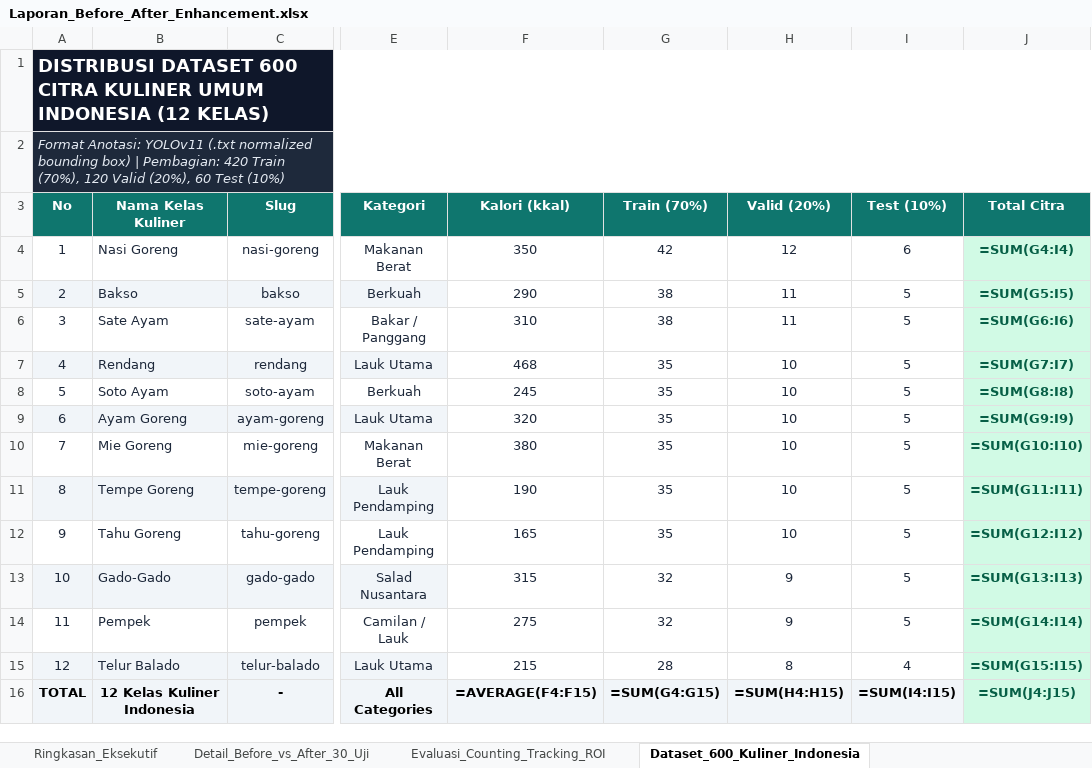
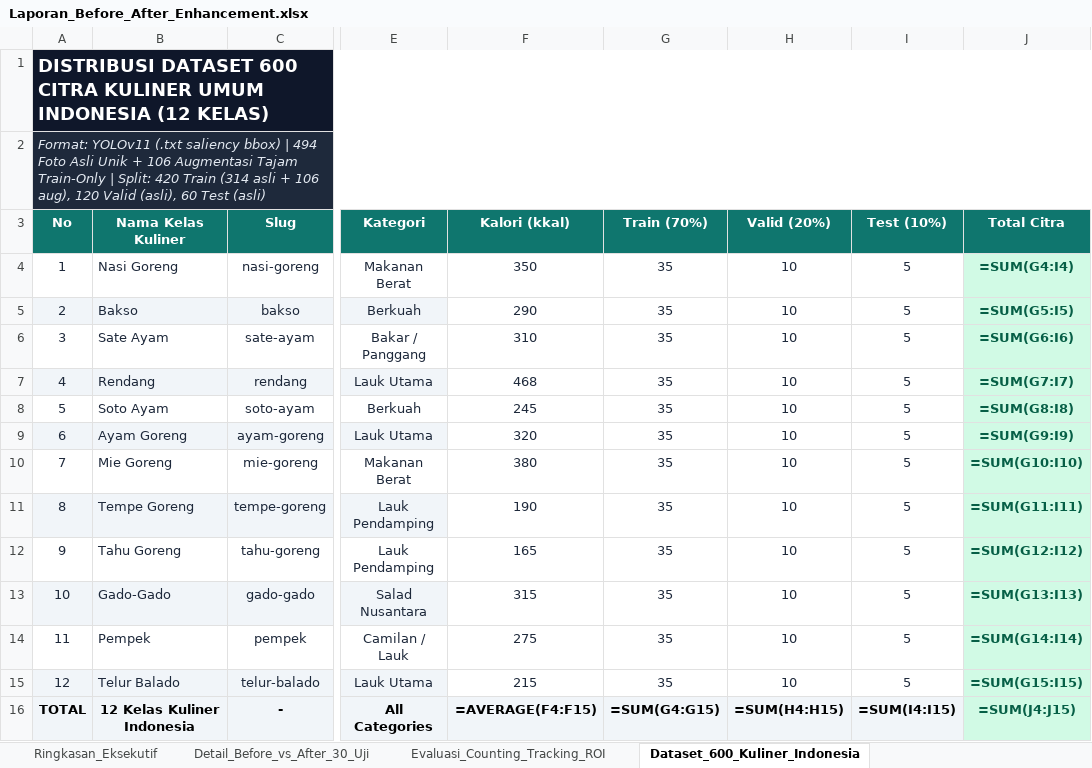
Before and after one commit to RanggaIkan/YOLOv11_Kuliner_Indonesia, an Excel workbook: reports/Laporan_Before_After_Enhancement.xlsx, sheet Dataset_600_Kuliner_Indonesia, drawn as a sheet; only a part is shown, gaps mark what is left out; values as stored, in another font and other column widths than the file's, no borders; formulas without a stored value are shown as written; the diff names each change by its address in the sheet, - before the commit and + after, or states it on an @@ line.

```diff
--- a/reports/Laporan_Before_After_Enhancement.xlsx (sheet Dataset_600_Kuliner_Indonesia)
+++ b/reports/Laporan_Before_After_Enhancement.xlsx (sheet Dataset_600_Kuliner_Indonesia)
-A2 (No): Format Anotasi: YOLOv11 (.txt normalized bounding box) | Pembagian: 420 Train (70%), 120 Valid (20%), 60 Test (10%)
+A2 (No): Format: YOLOv11 (.txt saliency bbox) | 494 Foto Asli Unik + 106 Augmentasi Tajam Train-Only | Split: 420 Train (314 asli + 106 aug), 120 Valid (asli), 60 Test (asli)
-G4 (Train (70%)): 42
+G4 (Train (70%)): 35
-H4 (Valid (20%)): 12
+H4 (Valid (20%)): 10
-I4 (Test (10%)): 6
+I4 (Test (10%)): 5
-G5:G6 (Train (70%)): 38
+G5:G6 (Train (70%)): 35
-H5:H6 (Valid (20%)): 11
+H5:H6 (Valid (20%)): 10
-G13:G14 (Train (70%)): 32
+G13:G14 (Train (70%)): 35
-H13:H14 (Valid (20%)): 9
+H13:H14 (Valid (20%)): 10
-G15 (Train (70%)): 28
+G15 (Train (70%)): 35
-H15 (Valid (20%)): 8
+H15 (Valid (20%)): 10
-I15 (Test (10%)): 4
+I15 (Test (10%)): 5
```
Also changed, not shown: sheet Evaluasi_Counting_Tracking_ROI, 48 other files.
